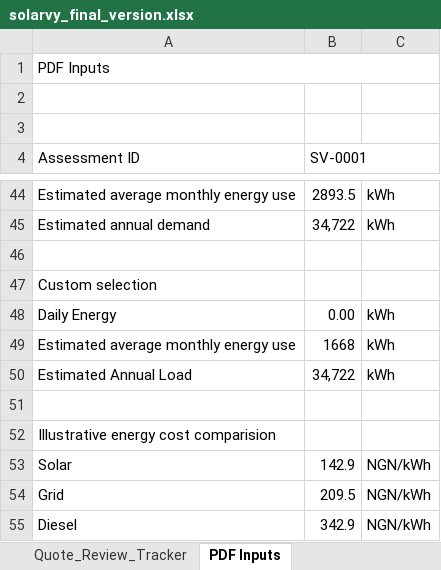
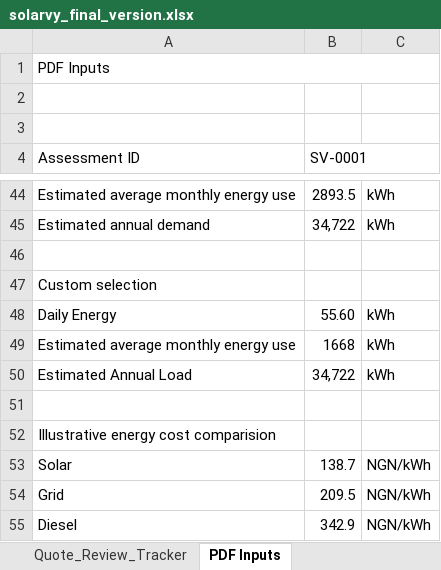
Before and after one commit to Ratheesh-Angular/Solarvy-Backend, an Excel workbook: excel/solarvy_final_version.xlsx, sheet PDF Inputs, drawn as a sheet; only a part is shown, gaps mark what is left out; values as stored, in another font and other column widths than the file's, no cell formats; the diff covers the shown part only; the diff names each change by its address in the sheet, - before the commit and + after, or states it on an @@ line.

```diff
--- a/excel/solarvy_final_version.xlsx (sheet PDF Inputs)
+++ b/excel/solarvy_final_version.xlsx (sheet PDF Inputs)
-B48 (SV-0001): 0.00
+B48 (SV-0001): 55.60
-B53 (SV-0001): 142.9
+B53 (SV-0001): 138.7
```
Also changed, not shown: 19 edited cells elsewhere in this sheet, sheet Custom_Equipment, sheet Equipment Default, sheet Strategy_Comparison, sheet Objective_Logic, sheet Category Menu, sheet Assumptions, 13 more sheets, other sheet tabs, cell formats, formulas that keep their value, charts or pictures, 19 other files.
